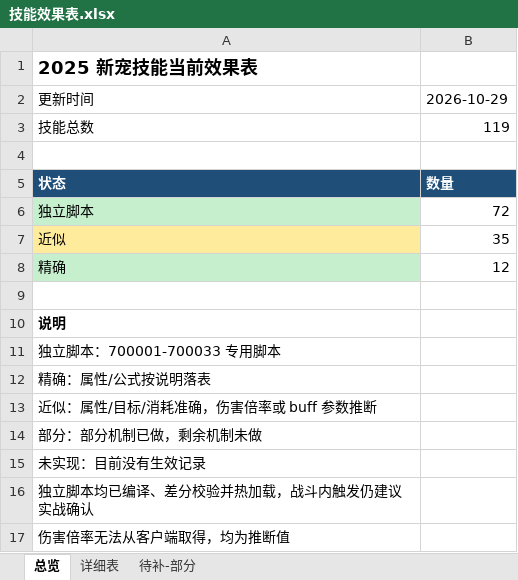
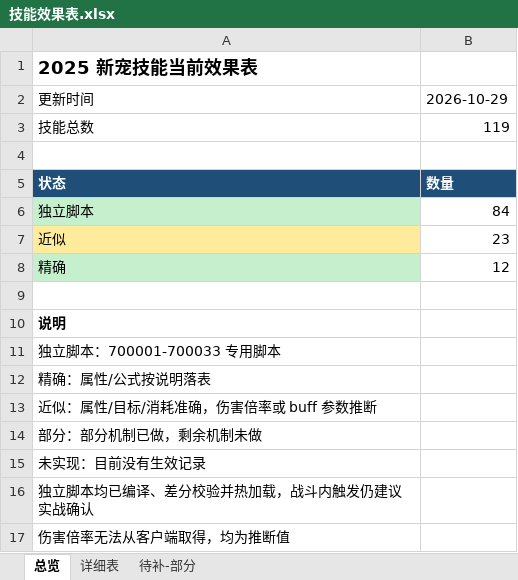
Before and after one commit to guaidancc-web/XCQY, an Excel workbook: docs/技能效果表.xlsx, sheet 总览, drawn as a sheet; values as stored, in another font and other column widths than the file's, no borders; the diff names each change by its address in the sheet, - before the commit and + after, or states it on an @@ line.

```diff
--- a/docs/技能效果表.xlsx (sheet 总览)
+++ b/docs/技能效果表.xlsx (sheet 总览)
-B6: 72
+B6: 84
-B7: 35
+B7: 23
```
Also changed, not shown: sheet 详细表, 8 other files.
